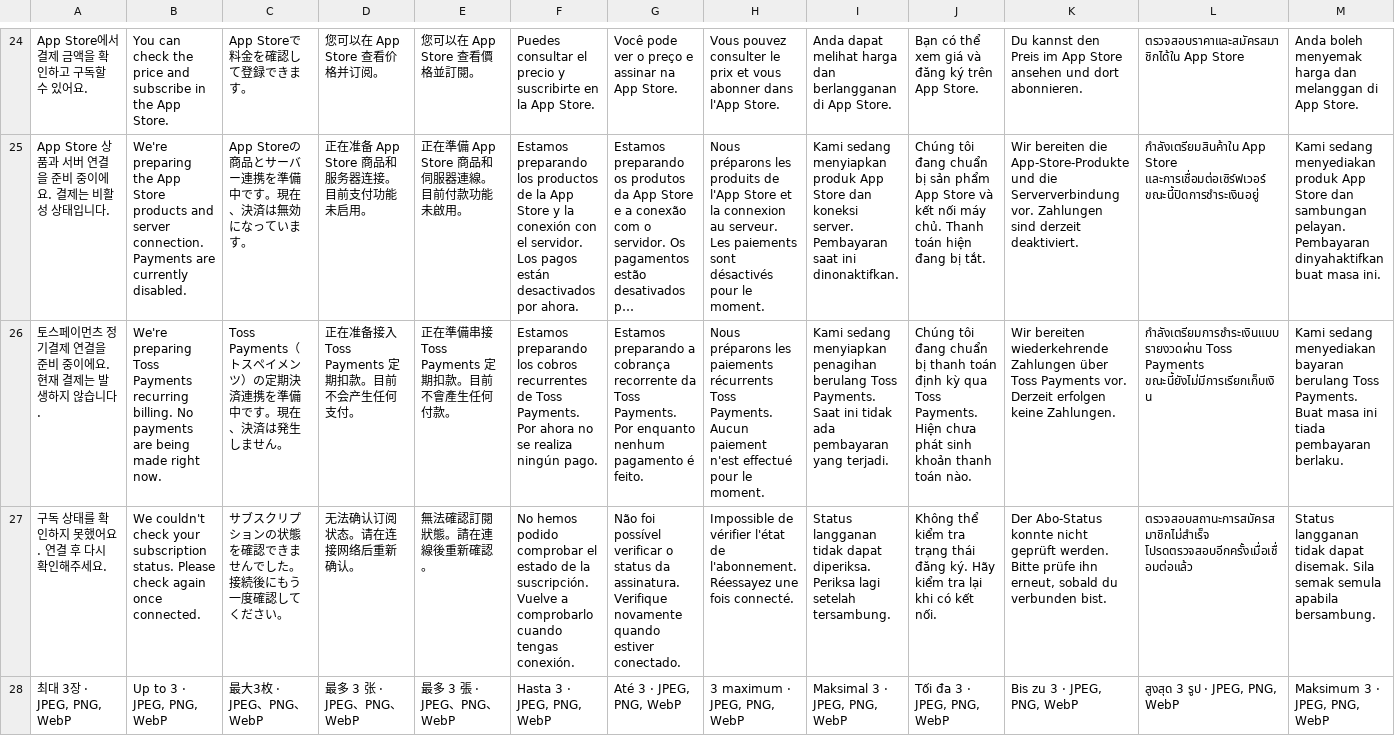
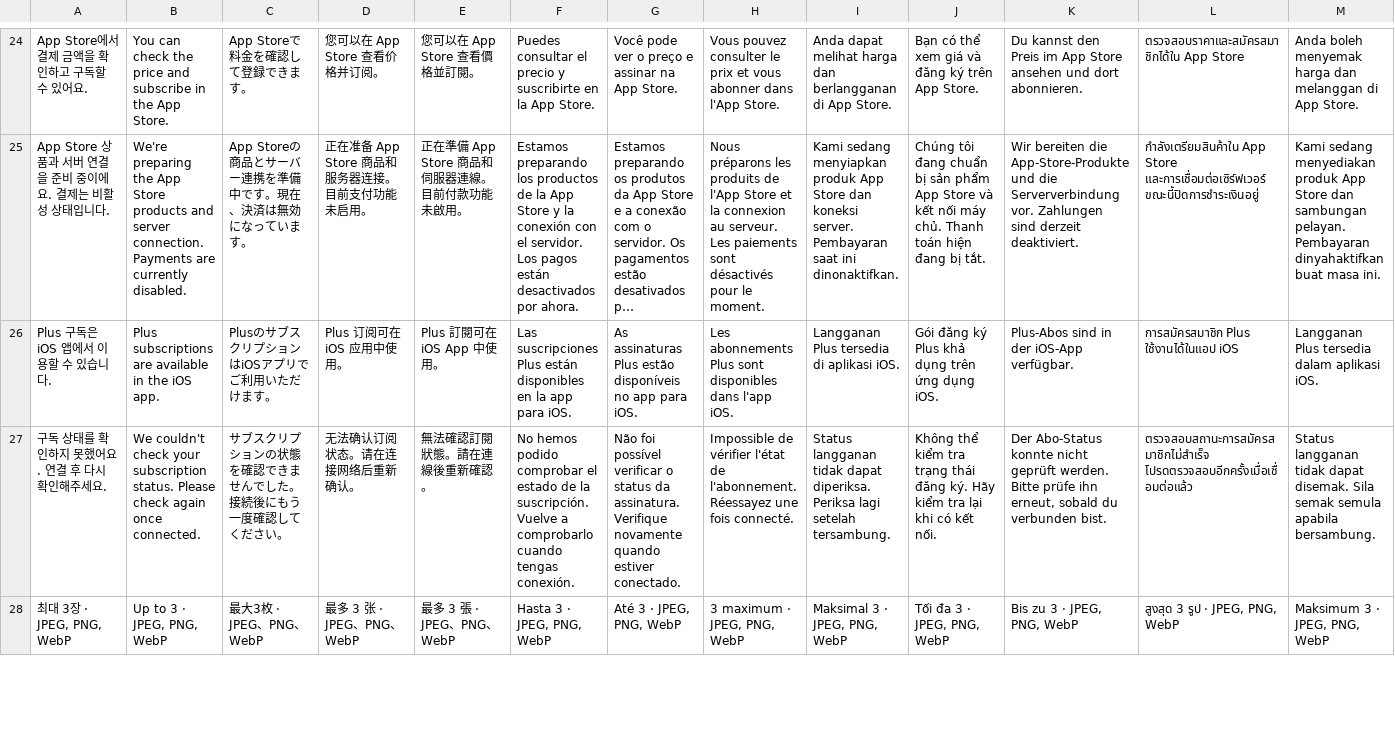
Before and after one commit to jheoninte/couple-diary, a TSV file: locales/messages-billing.tsv, drawn as a sheet; only a part is shown, gaps mark what is left out; long unchanged cells end in …; removed rows and columns are numbered as before the commit, all else as after; rows hold the shown columns only; the diff names each change by its address in the sheet, - before the commit and + after, or states it on an @@ line.

```diff
--- a/locales/messages-billing.tsv
+++ b/locales/messages-billing.tsv
-row 26: 토스페이먼츠 정기결제 연결을 준비 중이에요. 현재 결제는 발생하지 않습니다. | We're preparing Toss Payments recurring billing. No payments are being made right now. | Toss Payments（トスペイメンツ）の定期決済連携を準備中です。現在、決済は発生しません。 | 正在准备接入 Toss Payments 定期扣款。目前不会产生任何支付。 | 正在準備串接 Toss Payments 定期扣款。目前不會產生任何付款。 | Estamos preparando los cobros recurrentes de Toss Payments. Por ahora no se realiza ningún pago. | Estamos preparando a cobrança recorrente da Toss Payments. Por enquanto nenhum pagamento é feito. | Nous préparons les paiements récurrents Toss Payments. Aucun paiement n'est effectué pour le moment. | Kami sedang menyiapkan penagihan berulang Toss Payments. Saat ini tidak ada pembayaran yang terjadi. | Chúng tôi đang chuẩn bị thanh toán định kỳ qua Toss Payments. Hiện chưa phát sinh khoản thanh toán nào. | Wir bereiten wiederkehrende Zahlungen über Toss Payments vor. Derzeit erfolgen keine Zahlungen. | กำลังเตรียมการชำระเงินแบบรายงวดผ่าน Toss Payments ขณะนี้ยังไม่มีการเรียกเก็บเงิน | Kami sedang menyediakan bayaran berulang Toss Payments. Buat masa ini tiada pembayaran berlaku.
+row 26: Plus 구독은 iOS 앱에서 이용할 수 있습니다. | Plus subscriptions are available in the iOS app. | PlusのサブスクリプションはiOSアプリでご利用いただけます。 | Plus 订阅可在 iOS 应用中使用。 | Plus 訂閱可在 iOS App 中使用。 | Las suscripciones Plus están disponibles en la app para iOS. | As assinaturas Plus estão disponíveis no app para iOS. | Les abonnements Plus sont disponibles dans l'app iOS. | Langganan Plus tersedia di aplikasi iOS. | Gói đăng ký Plus khả dụng trên ứng dụng iOS. | Plus-Abos sind in der iOS-App verfügbar. | การสมัครสมาชิก Plus ใช้งานได้ในแอป iOS | Langganan Plus tersedia dalam aplikasi iOS.
```
Also changed, not shown: locales/common.tsv, locales/messages-connect.tsv, 20 other files.
